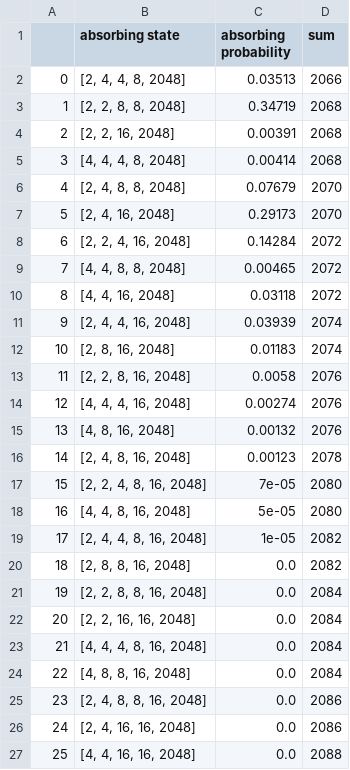
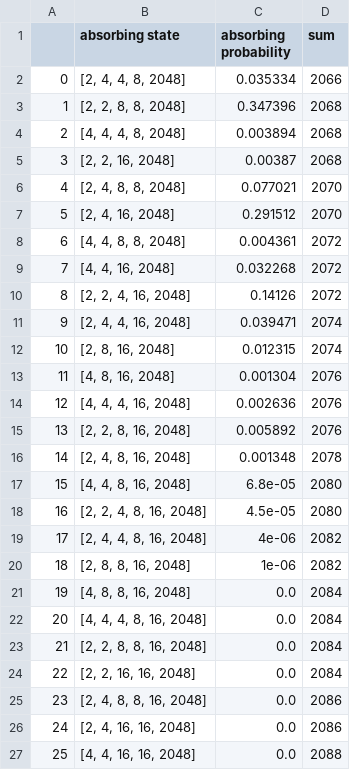
Before and after one commit to potpot1029/ESTR2018_Project, a CSV file: absorbing_states.csv, drawn as a sheet.

```diff
--- a/absorbing_states.csv
+++ b/absorbing_states.csv
@@ -1,25 +1,25 @@
 ,absorbing state,absorbing probability,sum
-0,"[2, 4, 4, 8, 2048]",0.03513,2066
-1,"[2, 2, 8, 8, 2048]",0.34719,2068
-2,"[2, 2, 16, 2048]",0.00391,2068
-3,"[4, 4, 4, 8, 2048]",0.00414,2068
-4,"[2, 4, 8, 8, 2048]",0.07679,2070
-5,"[2, 4, 16, 2048]",0.29173,2070
-6,"[2, 2, 4, 16, 2048]",0.14284,2072
-7,"[4, 4, 8, 8, 2048]",0.00465,2072
-8,"[4, 4, 16, 2048]",0.03118,2072
-9,"[2, 4, 4, 16, 2048]",0.03939,2074
-10,"[2, 8, 16, 2048]",0.01183,2074
-11,"[2, 2, 8, 16, 2048]",0.0058,2076
-12,"[4, 4, 4, 16, 2048]",0.00274,2076
-13,"[4, 8, 16, 2048]",0.00132,2076
-14,"[2, 4, 8, 16, 2048]",0.00123,2078
-15,"[2, 2, 4, 8, 16, 2048]",7e-05,2080
-16,"[4, 4, 8, 16, 2048]",5e-05,2080
-17,"[2, 4, 4, 8, 16, 2048]",1e-05,2082
-18,"[2, 8, 8, 16, 2048]",0.0,2082
-19,"[2, 2, 8, 8, 16, 2048]",0.0,2084
-20,"[2, 2, 16, 16, 2048]",0.0,2084
-21,"[4, 4, 4, 8, 16, 2048]",0.0,2084
-22,"[4, 8, 8, 16, 2048]",0.0,2084
+0,"[2, 4, 4, 8, 2048]",0.035334,2066
+1,"[2, 2, 8, 8, 2048]",0.347396,2068
+2,"[4, 4, 4, 8, 2048]",0.003894,2068
+3,"[2, 2, 16, 2048]",0.00387,2068
+4,"[2, 4, 8, 8, 2048]",0.077021,2070
+5,"[2, 4, 16, 2048]",0.291512,2070
+6,"[4, 4, 8, 8, 2048]",0.004361,2072
+7,"[4, 4, 16, 2048]",0.032268,2072
+8,"[2, 2, 4, 16, 2048]",0.14126,2072
+9,"[2, 4, 4, 16, 2048]",0.039471,2074
+10,"[2, 8, 16, 2048]",0.012315,2074
+11,"[4, 8, 16, 2048]",0.001304,2076
+12,"[4, 4, 4, 16, 2048]",0.002636,2076
+13,"[2, 2, 8, 16, 2048]",0.005892,2076
+14,"[2, 4, 8, 16, 2048]",0.001348,2078
+15,"[4, 4, 8, 16, 2048]",6.8e-05,2080
+16,"[2, 2, 4, 8, 16, 2048]",4.5e-05,2080
+17,"[2, 4, 4, 8, 16, 2048]",4e-06,2082
+18,"[2, 8, 8, 16, 2048]",1e-06,2082
+19,"[4, 8, 8, 16, 2048]",0.0,2084
+20,"[4, 4, 4, 8, 16, 2048]",0.0,2084
+21,"[2, 2, 8, 8, 16, 2048]",0.0,2084
+22,"[2, 2, 16, 16, 2048]",0.0,2084
 23,"[2, 4, 8, 8, 16, 2048]",0.0,2086
```
Also changed, not shown: moves.csv, states.csv, 2 other files.
